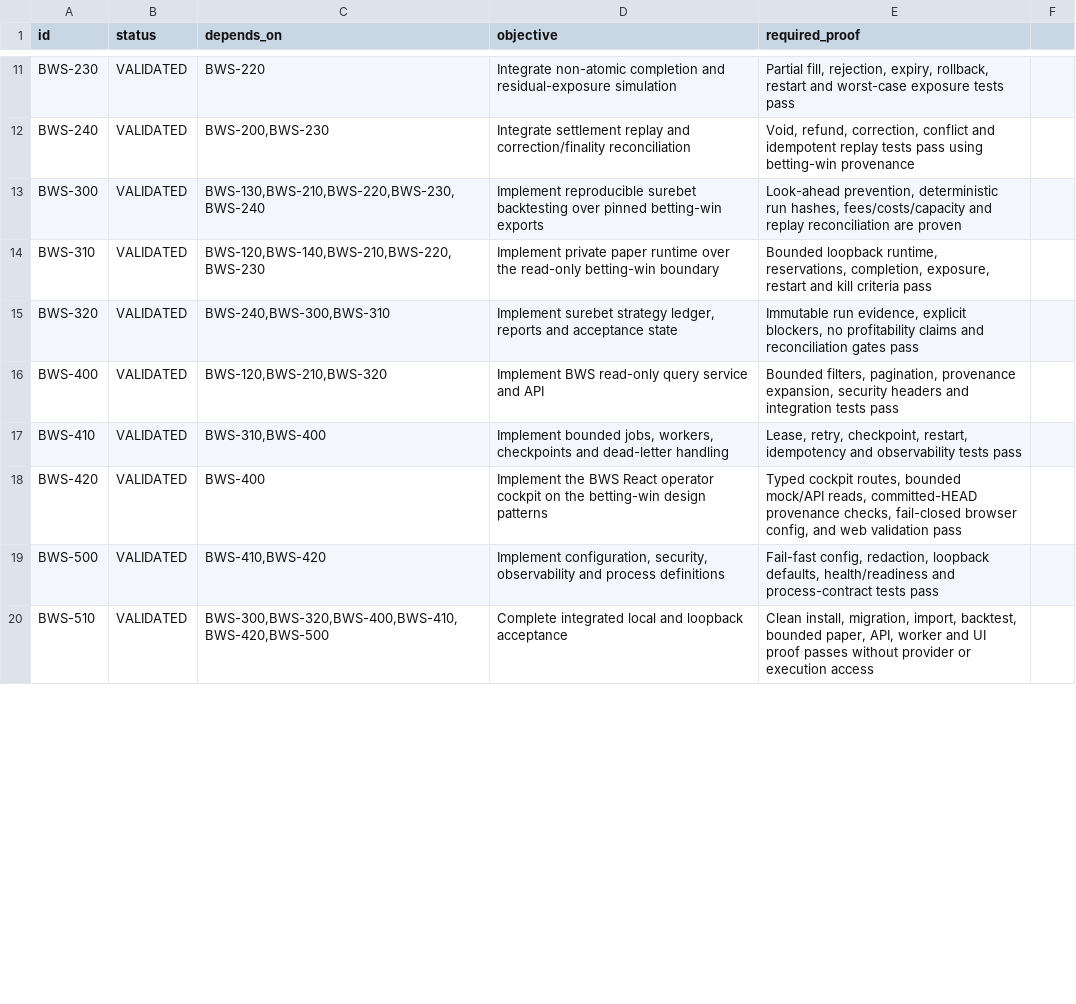
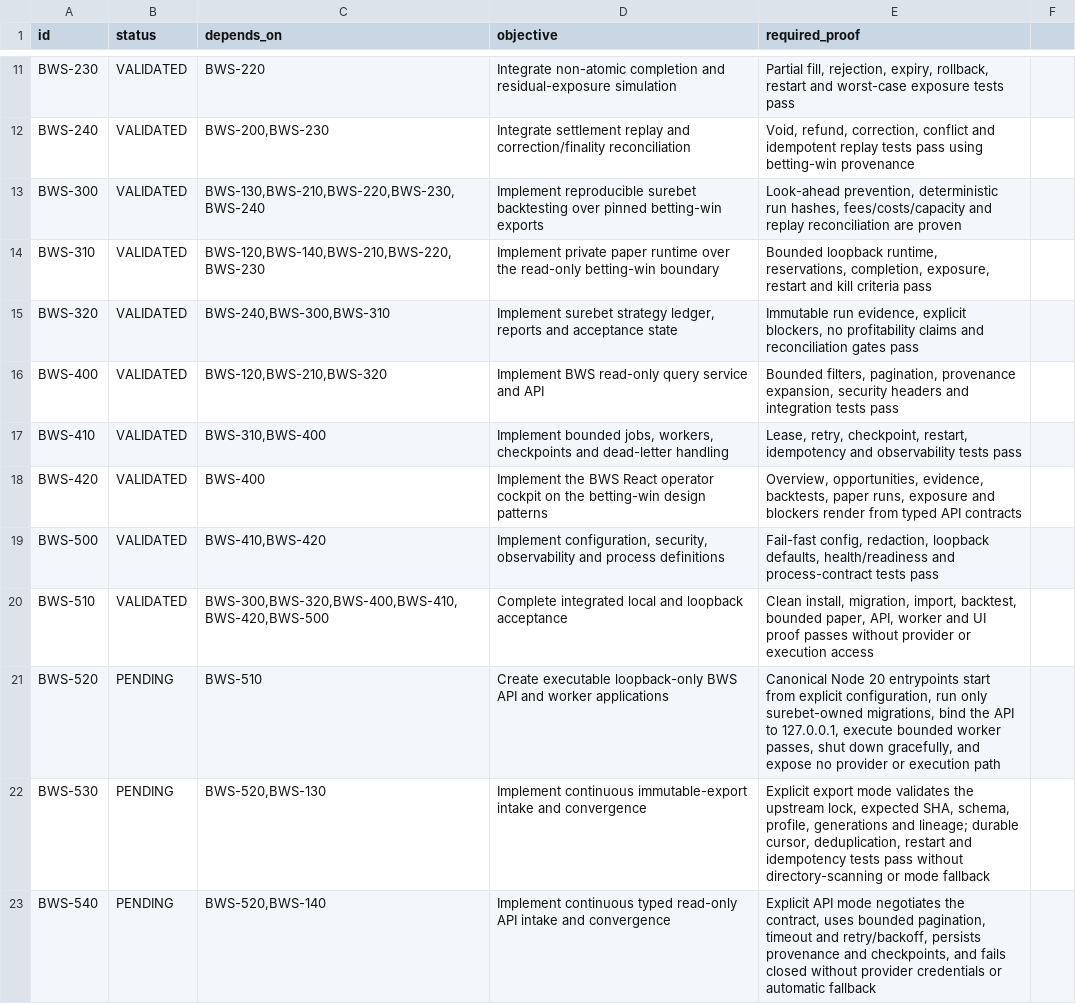
Before and after one commit to panella87/betting-win-surebet, a CSV file: backlog/bws_full_implementation.csv, drawn as a sheet; only a part is shown, gaps mark what is left out; the diff covers the shown part only.

```diff
--- a/backlog/bws_full_implementation.csv
+++ b/backlog/bws_full_implementation.csv
@@ -17,4 +17,7 @@ BWS-400,VALIDATED,"BWS-120,BWS-210,BWS-320",Implement BWS read-only query servic
 BWS-410,VALIDATED,"BWS-310,BWS-400","Implement bounded jobs, workers, checkpoints and dead-letter handling","Lease, retry, checkpoint, restart, idempotency and observability tests pass"
-BWS-420,VALIDATED,BWS-400,Implement the BWS React operator cockpit on the betting-win design patterns,"Typed cockpit routes, bounded mock/API reads, committed-HEAD provenance checks, fail-closed browser config, and web validation pass"
+BWS-420,VALIDATED,BWS-400,Implement the BWS React operator cockpit on the betting-win design patterns,"Overview, opportunities, evidence, backtests, paper runs, exposure and blockers render from typed API contracts"
 BWS-500,VALIDATED,"BWS-410,BWS-420","Implement configuration, security, observability and process definitions","Fail-fast config, redaction, loopback defaults, health/readiness and process-contract tests pass"
 BWS-510,VALIDATED,"BWS-300,BWS-320,BWS-400,BWS-410,BWS-420,BWS-500",Complete integrated local and loopback acceptance,"Clean install, migration, import, backtest, bounded paper, API, worker and UI proof passes without provider or execution access"
+BWS-520,PENDING,BWS-510,Create executable loopback-only BWS API and worker applications,"Canonical Node 20 entrypoints start from explicit configuration, run only surebet-owned migrations, bind the API to 127.0.0.1, execute bounded worker passes, shut down gracefully, and expose no provider or execution path"
+BWS-530,PENDING,"BWS-520,BWS-130",Implement continuous immutable-export intake and convergence,"Explicit export mode validates the upstream lock, expected SHA, schema, profile, generations and lineage; durable cursor, deduplication, restart and idempotency tests pass without directory-scanning or mode fallback"
+BWS-540,PENDING,"BWS-520,BWS-140",Implement continuous typed read-only API intake and convergence,"Explicit API mode negotiates the contract, uses bounded pagination, timeout and retry/backoff, persists provenance and checkpoints, and fails closed without provider credentials or automatic fallback"
```
Also changed, not shown: 4 added rows and 3 edited cells elsewhere in this file, 43 other files.
